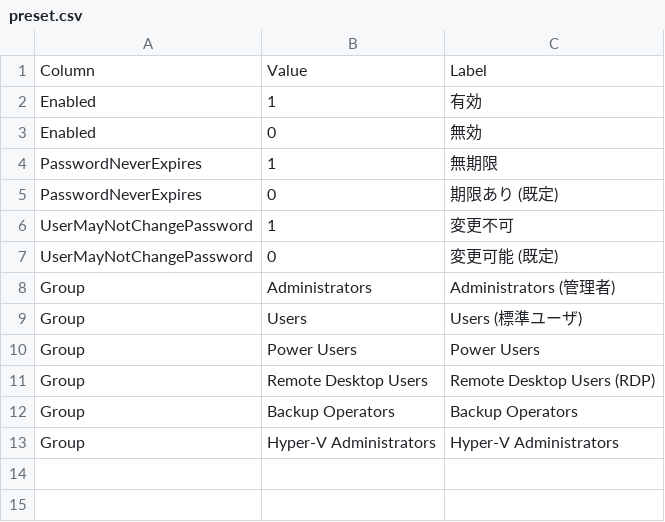
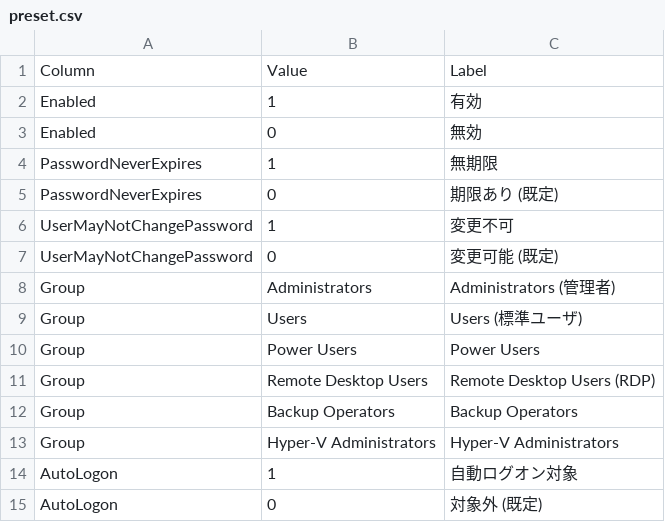
Before and after one commit to suzugross/fabriq, a CSV file: modules/standard/local_user_config/preset.csv, drawn as a sheet; the diff names each change by its address in the sheet, - before the commit and + after, or states it on an @@ line.

```diff
--- a/modules/standard/local_user_config/preset.csv
+++ b/modules/standard/local_user_config/preset.csv
+row 14: AutoLogon | 1 | 自動ログオン対象
+row 15: AutoLogon | 0 | 対象外 (既定)
```
Also changed, not shown: 14 other files.
